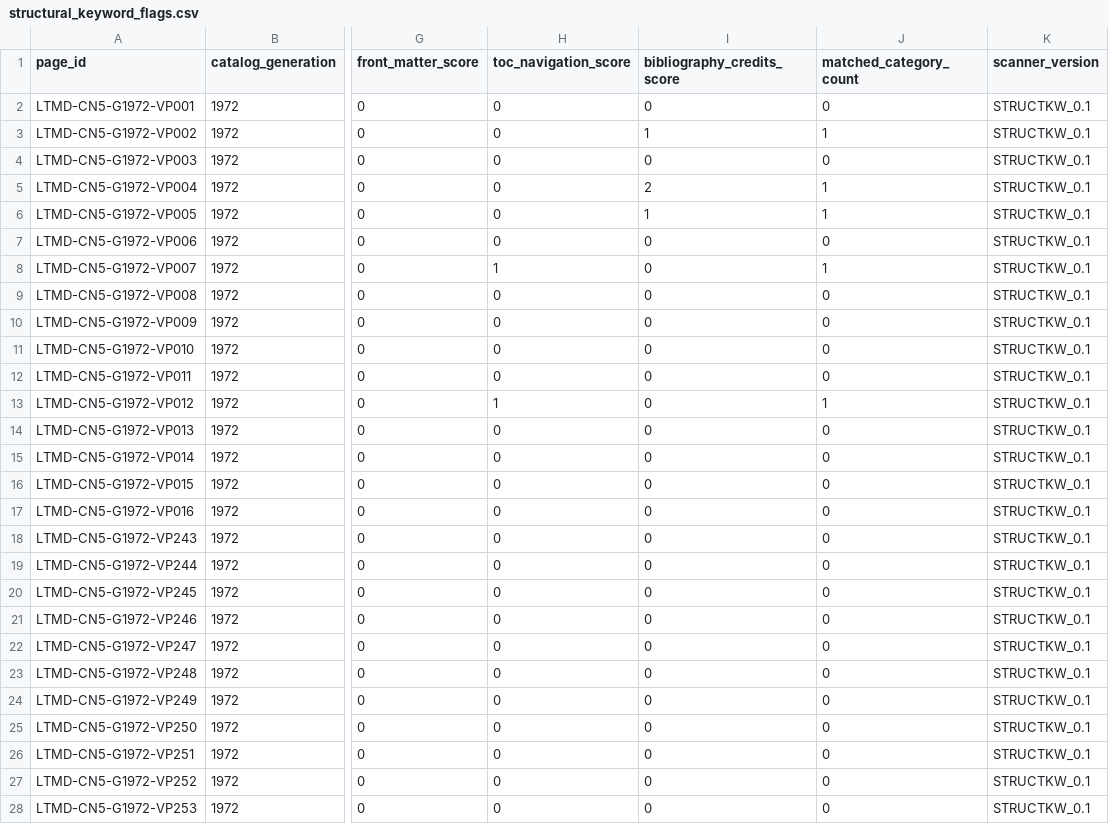
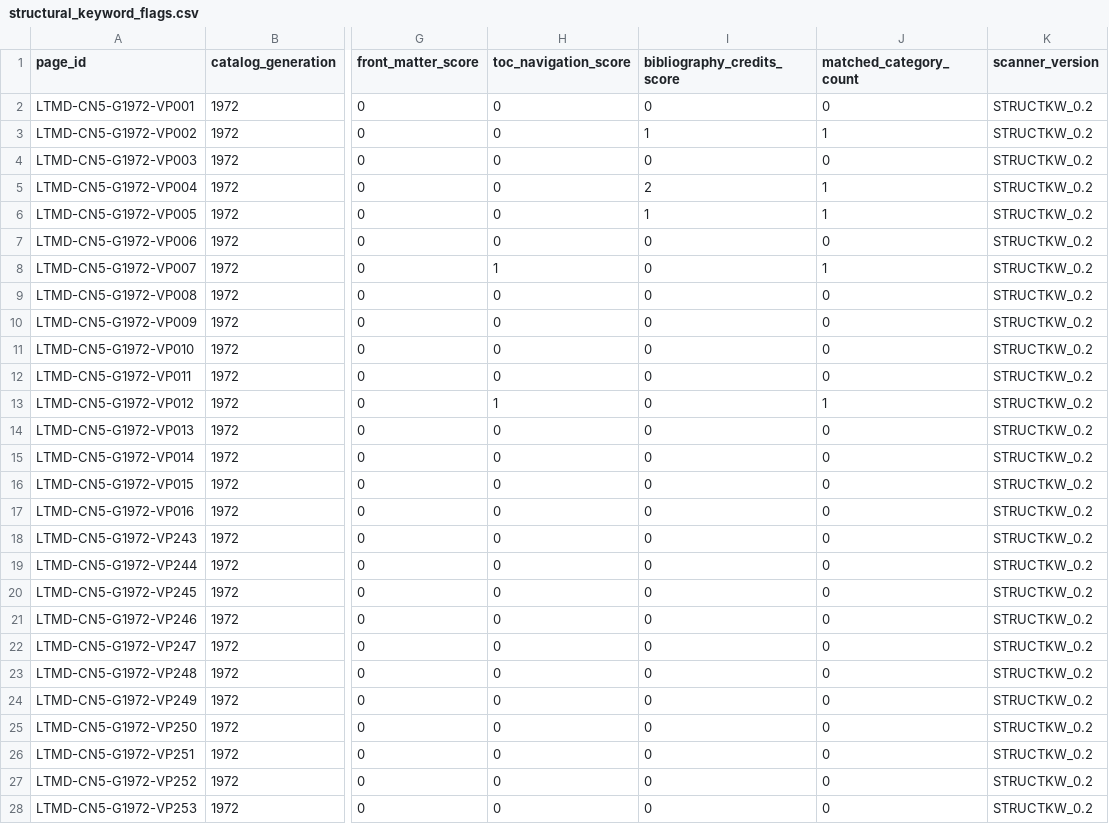
Before and after one commit to fersandovalgtz/libro-texto-mexicano-digital, a CSV file: data/derived/structural_keyword_flags.csv, drawn as a sheet; only a part is shown, gaps mark what is left out; the diff covers the shown part only; the diff names each change by its address in the sheet, - before the commit and + after, or states it on an @@ line.

```diff
--- a/data/derived/structural_keyword_flags.csv
+++ b/data/derived/structural_keyword_flags.csv
-K2:K28 (scanner_version): STRUCTKW_0.1
+K2:K28 (scanner_version): STRUCTKW_0.2
```
Also changed, not shown: 104 edited cells elsewhere in this file, data/derived/page_structure.csv.
